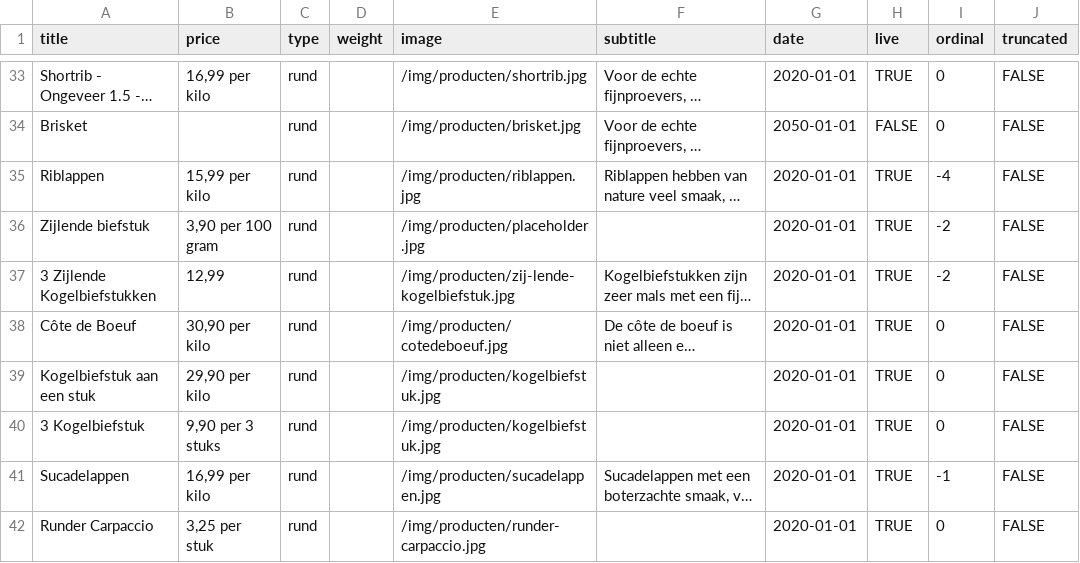
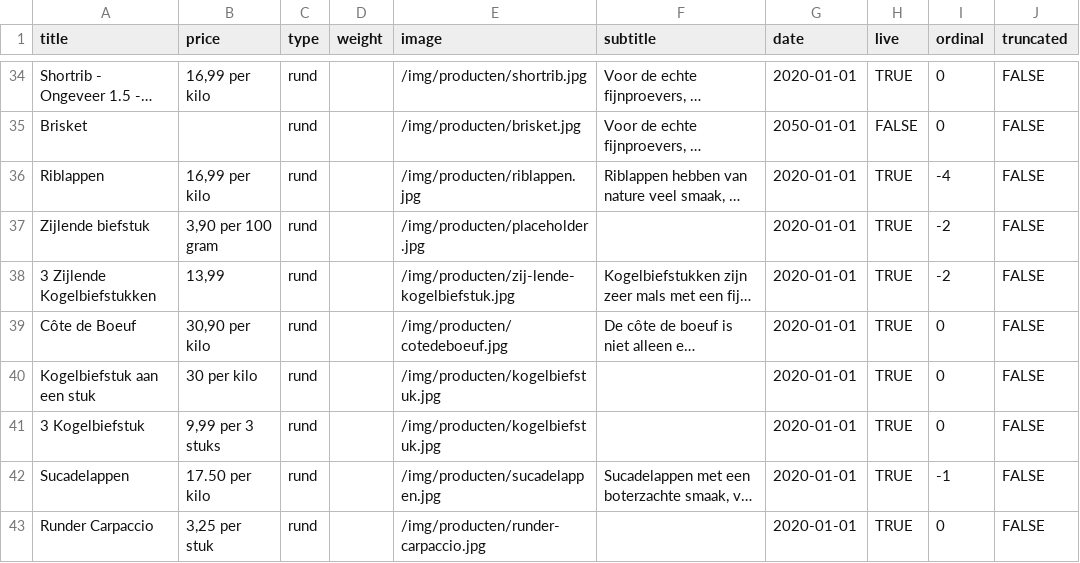
Before and after one commit to stefadinho/SmokeyJohnny_, a CSV file: assortiment/data.csv, drawn as a sheet; only a part is shown, gaps mark what is left out; long unchanged cells end in …; addresses are those after the commit; the diff covers the shown part only; the diff names each change by its address in the sheet, - before the commit and + after, or states it on an @@ line.

Commit message:
Update data.csv

```diff
--- a/assortiment/data.csv
+++ b/assortiment/data.csv
-B36 (price): 15,99 per kilo
+B36 (price): 16,99 per kilo
-B38 (price): 12,99
+B38 (price): 13,99
-B40 (price): 29,90 per kilo
+B40 (price): 30 per kilo
-B41 (price): 9,90 per 3 stuks
+B41 (price): 9,99 per 3 stuks
-B42 (price): 16,99 per kilo
+B42 (price): 17.50 per kilo
```
Also changed, not shown: 2 added rows and 17 edited cells elsewhere in this file.
